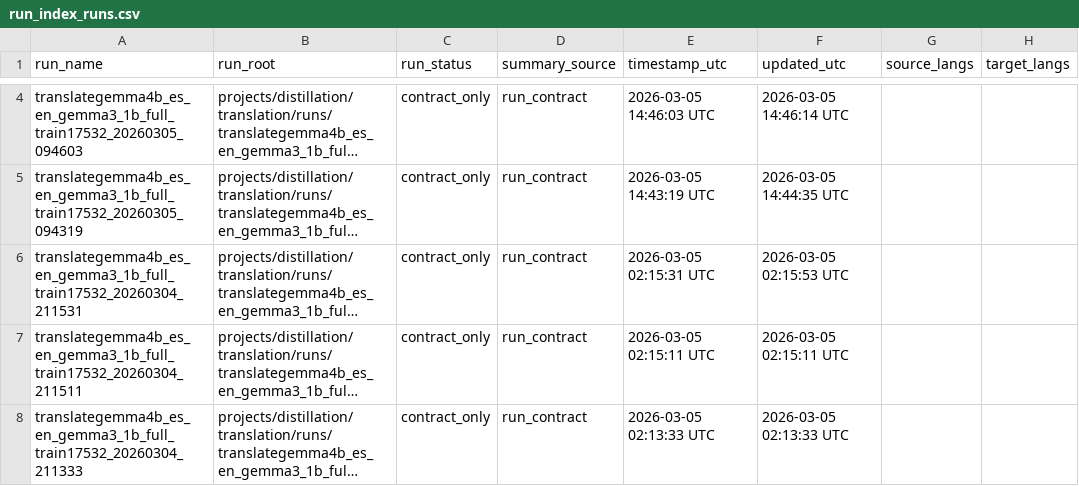
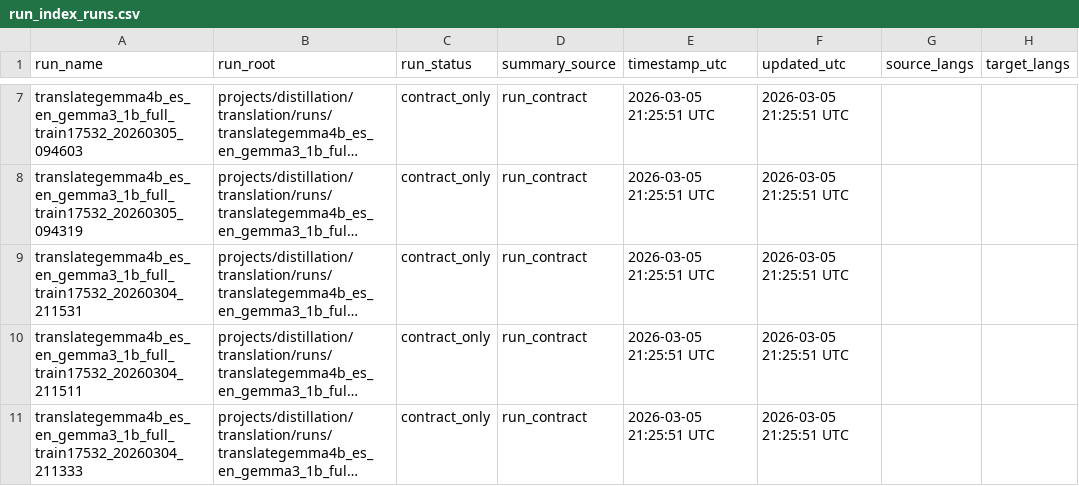
Before and after one commit to clocksmith/gamma, a CSV file: projects/distillation/translation/runs/run_index_runs.csv, drawn as a sheet; only a part is shown, gaps mark what is left out; long unchanged cells end in …; addresses are those after the commit; the diff covers the shown part only; the diff names each change by its address in the sheet, - before the commit and + after, or states it on an @@ line.

```diff
--- a/projects/distillation/translation/runs/run_index_runs.csv
+++ b/projects/distillation/translation/runs/run_index_runs.csv
-E7 (timestamp_utc): 2026-03-05 14:46:03 UTC
+E7 (timestamp_utc): 2026-03-05 21:25:51 UTC
-F7 (updated_utc): 2026-03-05 14:46:14 UTC
+F7 (updated_utc): 2026-03-05 21:25:51 UTC
-E8 (timestamp_utc): 2026-03-05 14:43:19 UTC
+E8 (timestamp_utc): 2026-03-05 21:25:51 UTC
-F8 (updated_utc): 2026-03-05 14:44:35 UTC
+F8 (updated_utc): 2026-03-05 21:25:51 UTC
-E9 (timestamp_utc): 2026-03-05 02:15:31 UTC
+E9 (timestamp_utc): 2026-03-05 21:25:51 UTC
-F9 (updated_utc): 2026-03-05 02:15:53 UTC
+F9 (updated_utc): 2026-03-05 21:25:51 UTC
-E10 (timestamp_utc): 2026-03-05 02:15:11 UTC
+E10 (timestamp_utc): 2026-03-05 21:25:51 UTC
-F10 (updated_utc): 2026-03-05 02:15:11 UTC
+F10 (updated_utc): 2026-03-05 21:25:51 UTC
-E11 (timestamp_utc): 2026-03-05 02:13:33 UTC
+E11 (timestamp_utc): 2026-03-05 21:25:51 UTC
-F11 (updated_utc): 2026-03-05 02:13:33 UTC
+F11 (updated_utc): 2026-03-05 21:25:51 UTC
```
Also changed, not shown: 3 added rows, 1 removed row and 20 edited cells elsewhere in this file, projects/distillation/translation/runs/run_index_compare.csv, projects/distillation/translation/runs/run_index_evals.csv, 5 other files.
